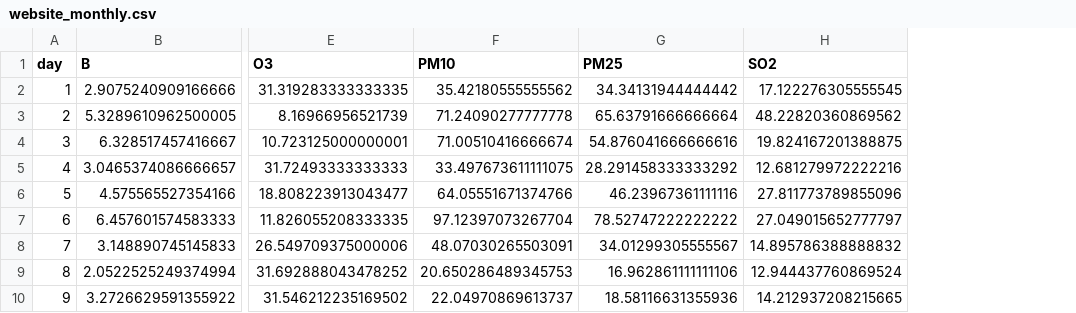
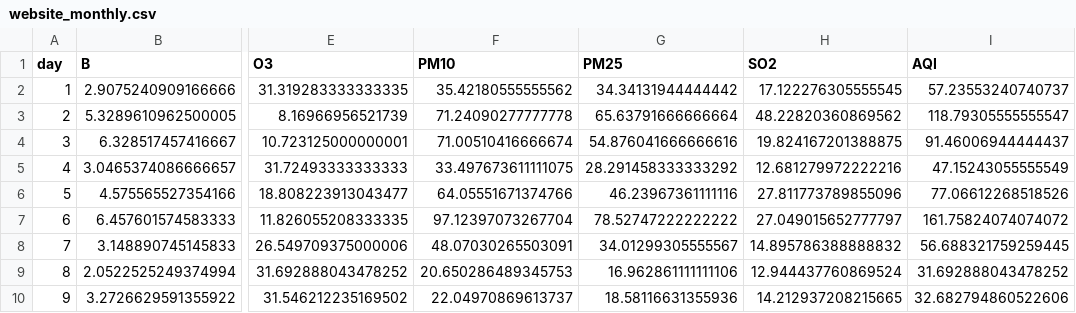
Before and after one commit to basicskill/matf-hackathon, a CSV file: model/website_monthly.csv, drawn as a sheet; only a part is shown, gaps mark what is left out; the diff names each change by its address in the sheet, - before the commit and + after, or states it on an @@ line.

Commit message:
added aqi to data

```diff
--- a/model/website_monthly.csv
+++ b/model/website_monthly.csv
+column I (AQI), rows 2-10: 57.23553240740737 | 118.79305555555547 | 91.46006944444437 | 47.15243055555549 | 77.06612268518526 | 161.75824074074072 | 56.688321759259445 | 31.692888043478252 | 32.682794860522606
```
Also changed, not shown: model/website_daily.csv, model/website_yearly.csv, 1 other file.
